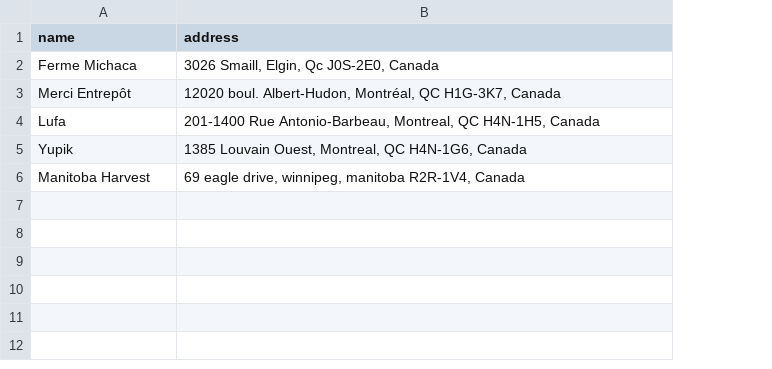
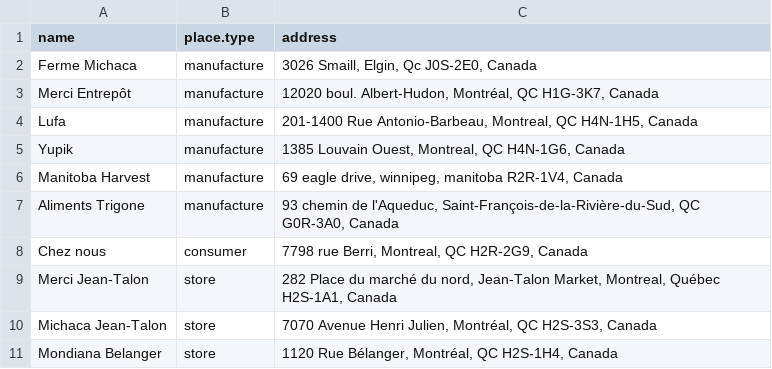
Before and after one commit to tdhock/provenance, a TSV file: places.tsv, drawn as a sheet; the diff names each change by its address in the sheet, - before the commit and + after, or states it on an @@ line.

```diff
--- a/places.tsv
+++ b/places.tsv
+column B (place.type), rows 2-6: all manufacture
+row 7: Aliments Trigone | manufacture | 93 chemin de l'Aqueduc, Saint-François-de-la-Rivière-du-Sud, QC G0R-3A0, Canada
+row 8: Chez nous | consumer | 7798 rue Berri, Montreal, QC H2R-2G9, Canada
+row 9: Merci Jean-Talon | store | 282 Place du marché du nord, Jean-Talon Market, Montreal, Québec H2S-1A1, Canada
+row 10: Michaca Jean-Talon | store | 7070 Avenue Henri Julien, Montréal, QC H2S-3S3, Canada
+row 11: Mondiana Belanger | store | 1120 Rue Bélanger, Montréal, QC H2S-1H4, Canada
```
Also changed, not shown: products/hemp_seeds.csv, 3 other files.
